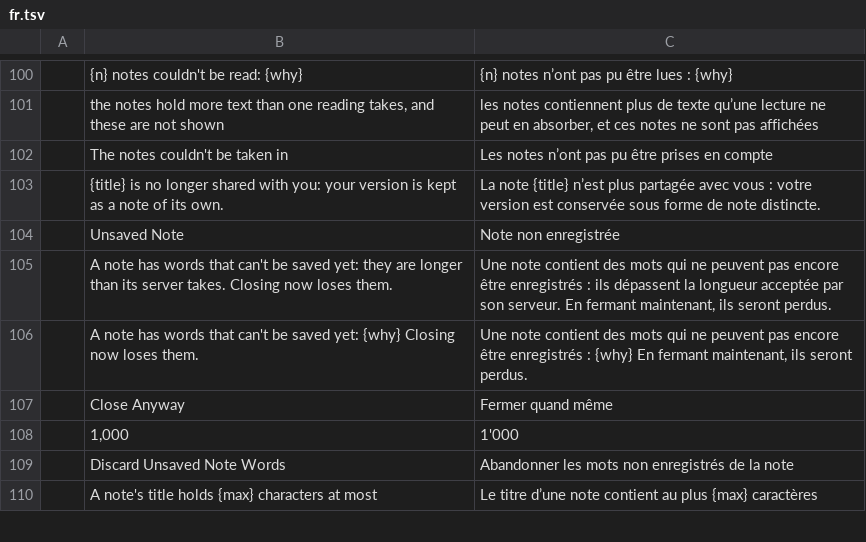
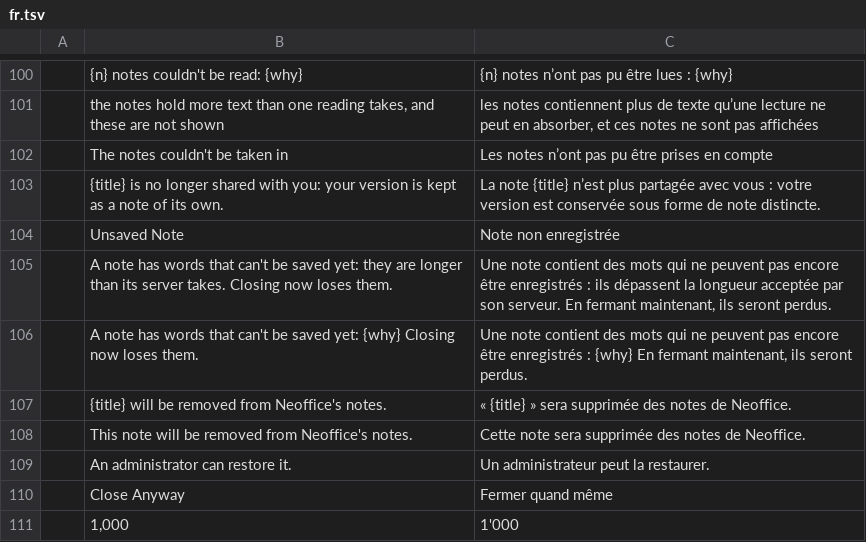
Before and after one commit to bvisible/mailcraft, a TSV file: crates/ui-egui/src/i18n/fr.tsv, drawn as a sheet; only a part is shown, gaps mark what is left out; the shorter side is filled out with more unchanged rows; the diff names each change by its address in the sheet, - before the commit and + after, or states it on an @@ line.

Commit message:
fix(notes): a deletion undone after a lost answer is never lost, and deleting a server's note asks first
A deletion that went without an answer is noted as sent. Undone, the note is
here again and a change of it waits to know whether the server deleted it
(NoteChange.undeleted): the notes are read whole at once; if the server did
delete it, it is made there anew with her words; if it kept it, nothing is
made twice and what she changed since goes as a change of that very note. An
answer that it is gone makes it anew too.

Deleting a note its server keeps, by its button, its card's menu or the Delete
key, asks first, naming it: it is removed from the server's notes, where an
administrator can restore it. Escape and Cancel delete nothing; the mailbox's
own notes, and one shared with her that she may not delete (still refused),
ask nothing.

```diff
--- a/crates/ui-egui/src/i18n/fr.tsv
+++ b/crates/ui-egui/src/i18n/fr.tsv
+row 107:  | {title} will be removed from Neoffice's notes. | « {title} » sera supprimée des notes de Neoffice.
+row 108:  | This note will be removed from Neoffice's notes. | Cette note sera supprimée des notes de Neoffice.
+row 109:  | An administrator can restore it. | Un administrateur peut la restaurer.
```
Also changed, not shown: 7 other files.
